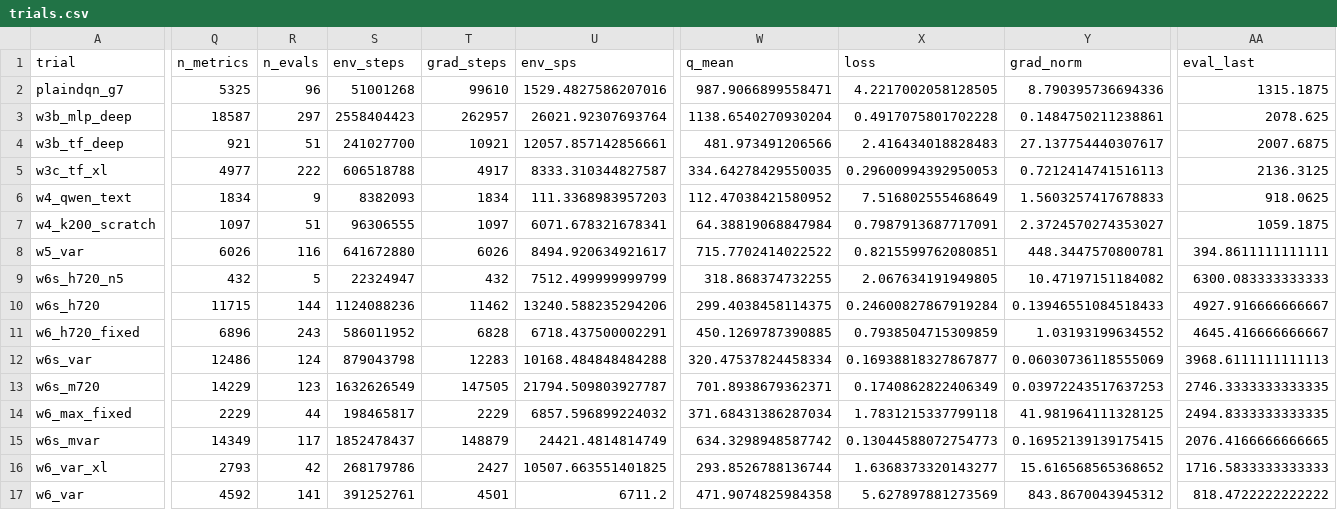
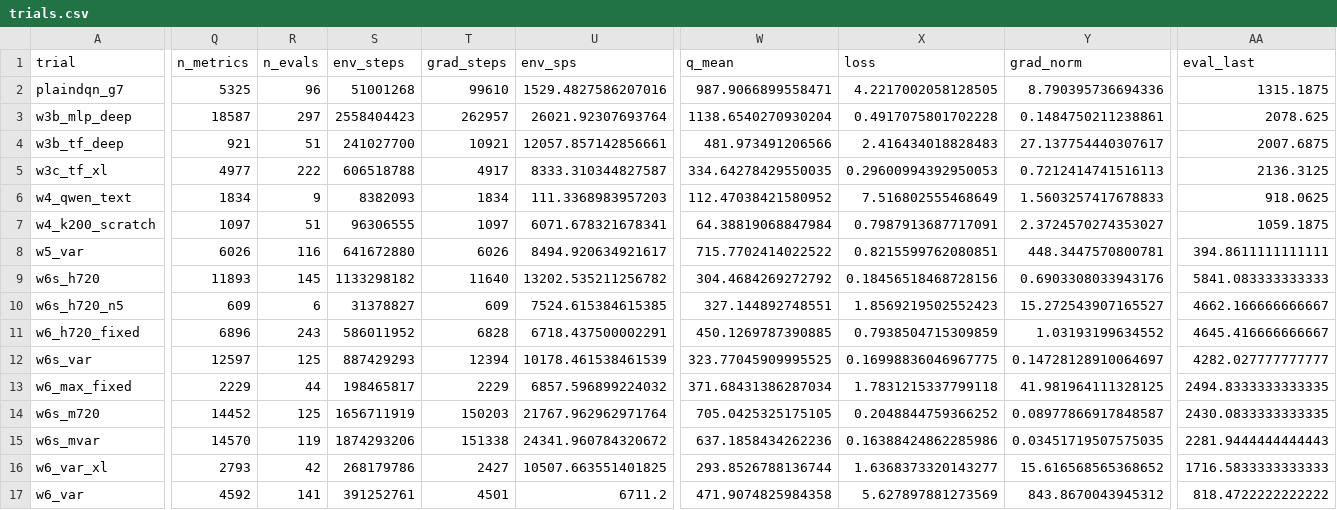
Before and after one commit to guoshaoyang-pku/poor-rl, a CSV file: examples/suika_trials/trials.csv, drawn as a sheet; only a part is shown, gaps mark what is left out; removed rows and columns are numbered as before the commit, all else as after; rows hold the shown columns only; the diff covers the shown part only; the diff names each change by its address in the sheet, - before the commit and + after, or states it on an @@ line.

Commit message:
suika trials: live sync 10-03 00:44

```diff
--- a/examples/suika_trials/trials.csv
+++ b/examples/suika_trials/trials.csv
-row 9: w6s_h720_n5 | 432 | 5 | 22324947 | 432 | 7512.499999999799 | 318.868374732255 | 2.067634191949805 | 10.47197151184082 | 6300.083333333333
-Q9 (n_metrics): 11715
+Q9 (n_metrics): 11893
-R9 (n_evals): 144
+R9 (n_evals): 145
-S9 (env_steps): 1124088236
+S9 (env_steps): 1133298182
-T9 (grad_steps): 11462
+T9 (grad_steps): 11640
-U9 (env_sps): 13240.588235294206
+U9 (env_sps): 13202.535211256782
-W9 (q_mean): 299.4038458114375
+W9 (q_mean): 304.4684269272792
-X9 (loss): 0.24600827867919284
+X9 (loss): 0.18456518468728156
-Y9 (grad_norm): 0.13946551084518433
+Y9 (grad_norm): 0.6903308033943176
-AA9 (eval_last): 4927.916666666667
+AA9 (eval_last): 5841.083333333333
+row 10: w6s_h720_n5 | 609 | 6 | 31378827 | 609 | 7524.615384615385 | 327.144892748551 | 1.8569219502552423 | 15.272543907165527 | 4662.166666666667
-Q12 (n_metrics): 12486
+Q12 (n_metrics): 12597
-R12 (n_evals): 124
+R12 (n_evals): 125
-S12 (env_steps): 879043798
+S12 (env_steps): 887429293
-T12 (grad_steps): 12283
+T12 (grad_steps): 12394
-U12 (env_sps): 10168.484848484288
+U12 (env_sps): 10178.461538461539
-W12 (q_mean): 320.47537824458334
+W12 (q_mean): 323.77045909995525
-X12 (loss): 0.16938818327867877
+X12 (loss): 0.16998836046967775
-Y12 (grad_norm): 0.06030736118555069
+Y12 (grad_norm): 0.14728128910064697
-AA12 (eval_last): 3968.6111111111113
+AA12 (eval_last): 4282.027777777777
-row 13: w6s_m720 | 14229 | 123 | 1632626549 | 147505 | 21794.509803927787 | 701.8938679362371 | 0.1740862822406349 | 0.03972243517637253 | 2746.3333333333335
+row 14: w6s_m720 | 14452 | 125 | 1656711919 | 150203 | 21767.962962971764 | 705.0425325175105 | 0.2048844759366252 | 0.08977866917848587 | 2430.0833333333335
-Q15 (n_metrics): 14349
+Q15 (n_metrics): 14570
-R15 (n_evals): 117
+R15 (n_evals): 119
-S15 (env_steps): 1852478437
+S15 (env_steps): 1874293206
-T15 (grad_steps): 148879
+T15 (grad_steps): 151338
-U15 (env_sps): 24421.4814814749
+U15 (env_sps): 24341.960784320672
-W15 (q_mean): 634.3298948587742
+W15 (q_mean): 637.1858434262236
-X15 (loss): 0.13044588072754773
+X15 (loss): 0.16388424862285986
-Y15 (grad_norm): 0.16952139139175415
+Y15 (grad_norm): 0.03451719507575035
-AA15 (eval_last): 2076.4166666666665
+AA15 (eval_last): 2281.9444444444443
```
Also changed, not shown: 9 edited cells elsewhere in this file, 21 other files.
